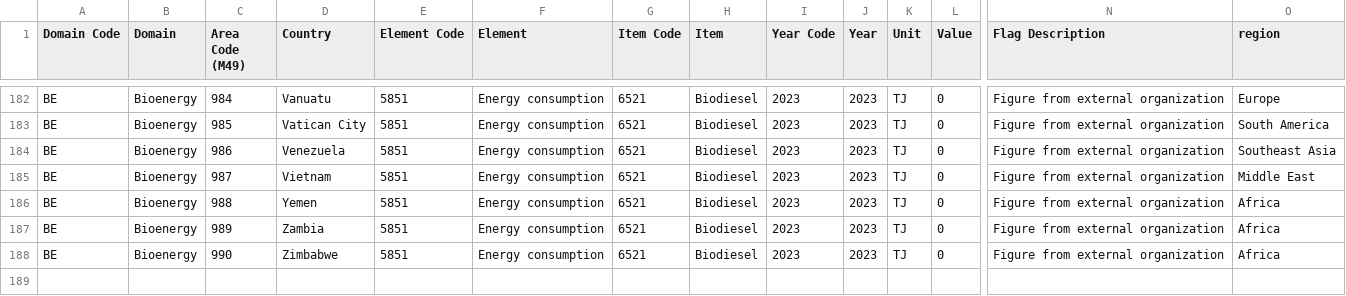
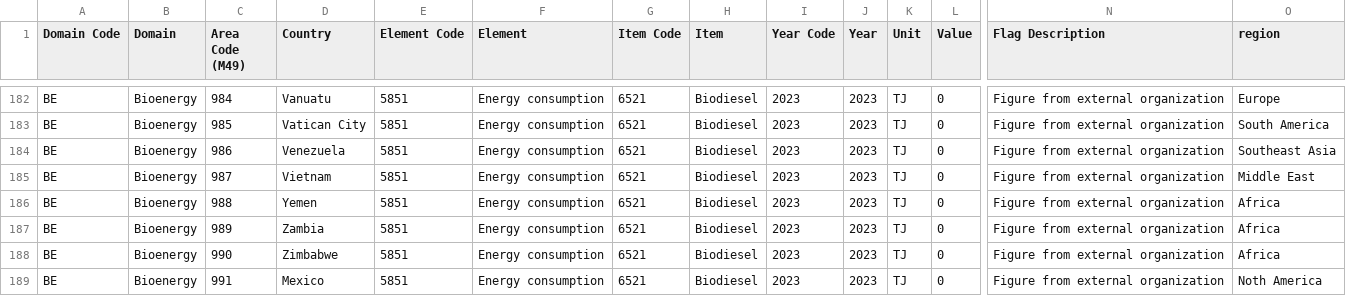
Before and after one commit to Camila-Ramirez-Datos-espaciales/evaluacion1, a CSV file: FAOSTAT_data_en_9-12-2025.csv, drawn as a sheet; only a part is shown, gaps mark what is left out; rows hold the shown columns only; the diff names each change by its address in the sheet, - before the commit and + after, or states it on an @@ line.

```diff
--- a/FAOSTAT_data_en_9-12-2025.csv
+++ b/FAOSTAT_data_en_9-12-2025.csv
+row 189: BE | Bioenergy | 991 | Mexico | 5851 | Energy consumption | 6521 | Biodiesel | 2023 | 2023 | TJ | 0 | Figure from external organization | Noth America
```
